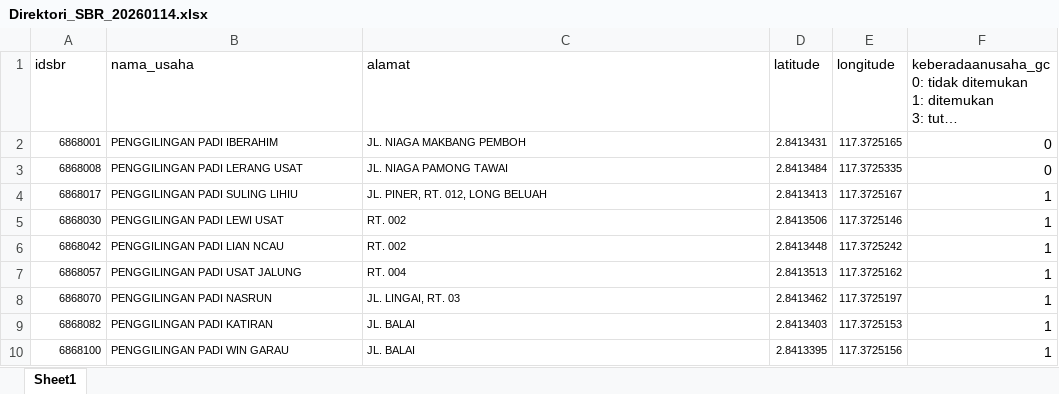
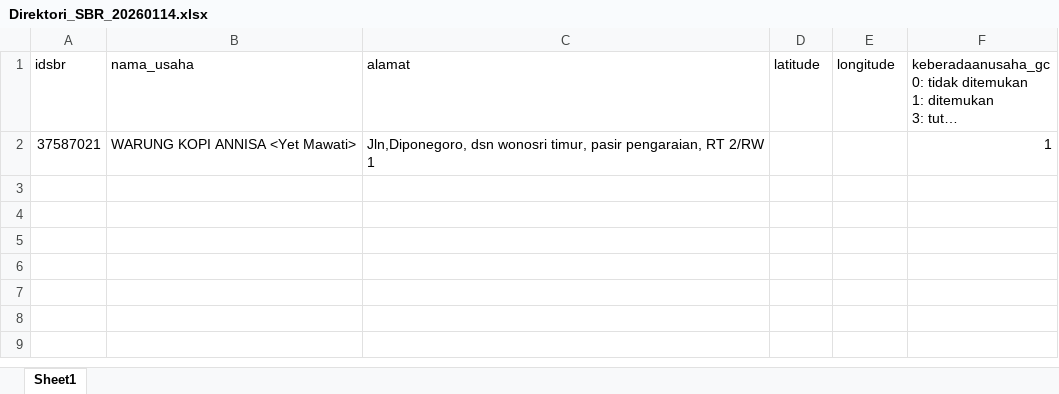
Before and after one commit to bpskabbulungan/otomatisasidirgc-6502, an Excel workbook: data/Direktori_SBR_20260114.xlsx, sheet Sheet1, drawn as a sheet; long unchanged cells end in …; values as stored, in another font and other column widths than the file's, no borders; removed rows and columns are numbered as before the commit, all else as after; the diff names each change by its address in the sheet, - before the commit and + after, or states it on an @@ line.

```diff
--- a/data/Direktori_SBR_20260114.xlsx (sheet Sheet1)
+++ b/data/Direktori_SBR_20260114.xlsx (sheet Sheet1)
-row 2: 6868001 | PENGGILINGAN PADI IBERAHIM | JL. NIAGA MAKBANG PEMBOH | 2.8413431 | 117.3725165 | 0
-row 3: 6868008 | PENGGILINGAN PADI LERANG USAT | JL. NIAGA PAMONG TAWAI | 2.8413484 | 117.3725335 | 0
-row 4: 6868017 | PENGGILINGAN PADI SULING LIHIU | JL. PINER, RT. 012, LONG BELUAH | 2.8413413 | 117.3725167 | 1
-row 5: 6868030 | PENGGILINGAN PADI LEWI USAT | RT. 002 | 2.8413506 | 117.3725146 | 1
-row 6: 6868042 | PENGGILINGAN PADI LIAN NCAU | RT. 002 | 2.8413448 | 117.3725242 | 1
-row 7: 6868057 | PENGGILINGAN PADI USAT JALUNG | RT. 004 | 2.8413513 | 117.3725162 | 1
-row 8: 6868070 | PENGGILINGAN PADI NASRUN | JL. LINGAI, RT. 03 | 2.8413462 | 117.3725197 | 1
-row 9: 6868082 | PENGGILINGAN PADI KATIRAN | JL. BALAI | 2.8413403 | 117.3725153 | 1
-row 10: 6868100 | PENGGILINGAN PADI WIN GARAU | JL. BALAI | 2.8413395 | 117.3725156 | 1
+row 2: 37587021 | WARUNG KOPI ANNISA <Yet Mawati> | Jln,Diponegoro, dsn wonosri timur, pasir pengaraian, RT 2/RW 1 |  |  | 1
```
Also changed, not shown: 4 other files.
